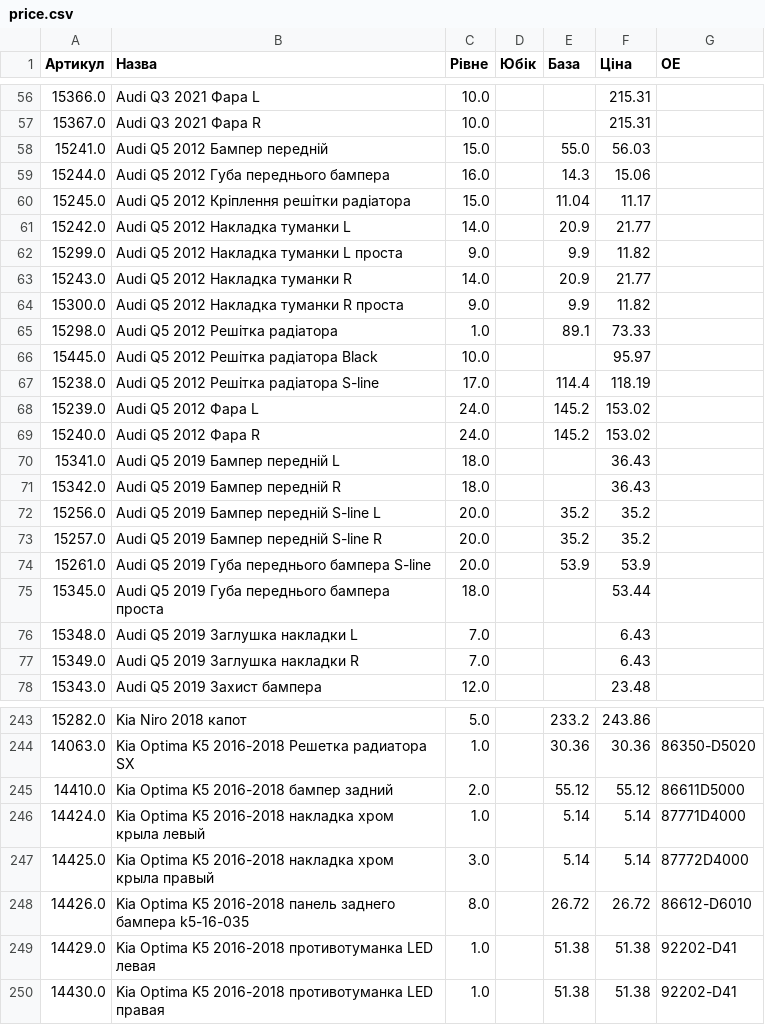
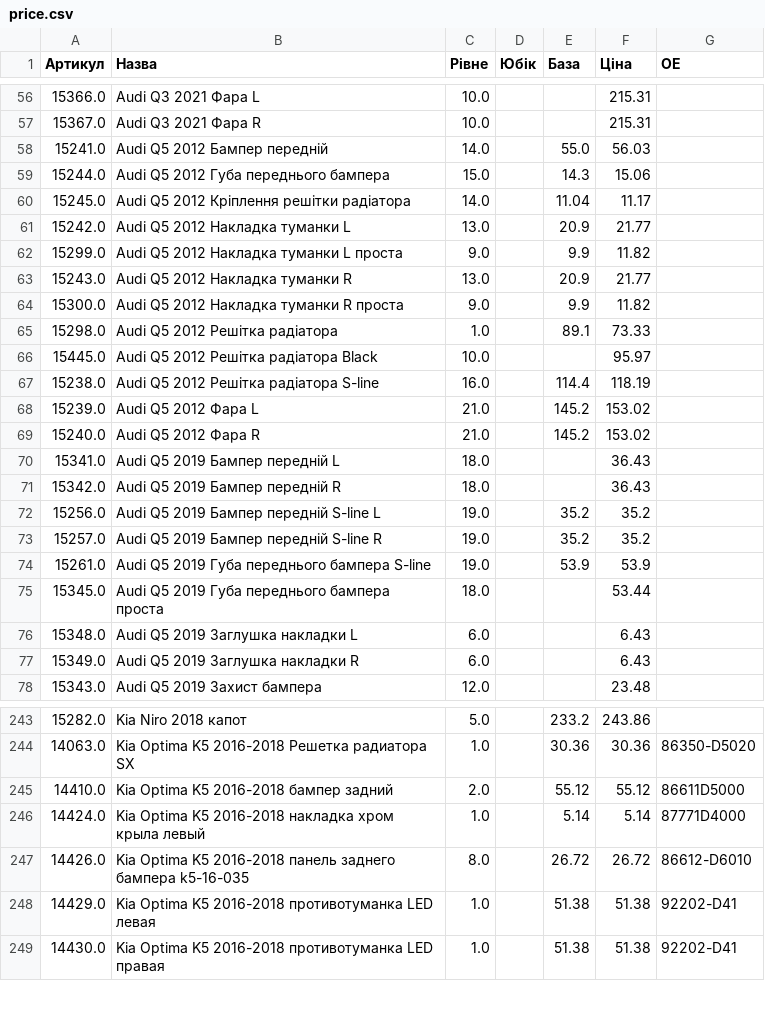
Before and after one commit to vladimircity/streamlitdepl, a CSV file: price.csv, drawn as a sheet; only a part is shown, gaps mark what is left out; the diff covers the shown part only.

Commit message:
price

```diff
--- a/price.csv
+++ b/price.csv
@@ -57,8 +57,8 @@
 15367.0,Audi Q3 2021 Фара R,10.0, ,,215.31,
-15241.0,Audi Q5 2012 Бампер передній,15.0, ,55.0,56.03,
-15244.0,Audi Q5 2012 Губа переднього бампера,16.0, ,14.3,15.06,
-15245.0,Audi Q5 2012 Кріплення решітки радіатора,15.0, ,11.04,11.17,
-15242.0,Audi Q5 2012 Накладка туманки L,14.0, ,20.9,21.77,
+15241.0,Audi Q5 2012 Бампер передній,14.0, ,55.0,56.03,
+15244.0,Audi Q5 2012 Губа переднього бампера,15.0, ,14.3,15.06,
+15245.0,Audi Q5 2012 Кріплення решітки радіатора,14.0, ,11.04,11.17,
+15242.0,Audi Q5 2012 Накладка туманки L,13.0, ,20.9,21.77,
 15299.0,Audi Q5 2012 Накладка туманки L проста,9.0, ,9.9,11.82,
-15243.0,Audi Q5 2012 Накладка туманки R,14.0, ,20.9,21.77,
+15243.0,Audi Q5 2012 Накладка туманки R,13.0, ,20.9,21.77,
 15300.0,Audi Q5 2012 Накладка туманки R проста,9.0, ,9.9,11.82,
@@ -66,13 +66,13 @@
 15445.0,Audi Q5 2012 Решітка радіатора Black,10.0, ,,95.97,
-15238.0,Audi Q5 2012 Решітка радіатора S-line,17.0, ,114.4,118.19,
-15239.0,Audi Q5 2012 Фара L,24.0, ,145.2,153.02,
-15240.0,Audi Q5 2012 Фара R,24.0, ,145.2,153.02,
+15238.0,Audi Q5 2012 Решітка радіатора S-line,16.0, ,114.4,118.19,
+15239.0,Audi Q5 2012 Фара L,21.0, ,145.2,153.02,
+15240.0,Audi Q5 2012 Фара R,21.0, ,145.2,153.02,
 15341.0,Audi Q5 2019 Бампер передній L,18.0, ,,36.43,
 15342.0,Audi Q5 2019 Бампер передній R,18.0, ,,36.43,
-15256.0,Audi Q5 2019 Бампер передній S-line L,20.0, ,35.2,35.2,
-15257.0,Audi Q5 2019 Бампер передній S-line R,20.0, ,35.2,35.2,
-15261.0,Audi Q5 2019 Губа переднього бампера S-line,20.0, ,53.9,53.9,
+15256.0,Audi Q5 2019 Бампер передній S-line L,19.0, ,35.2,35.2,
+15257.0,Audi Q5 2019 Бампер передній S-line R,19.0, ,35.2,35.2,
+15261.0,Audi Q5 2019 Губа переднього бампера S-line,19.0, ,53.9,53.9,
 15345.0,Audi Q5 2019 Губа переднього бампера проста,18.0, ,,53.44,
-15348.0,Audi Q5 2019 Заглушка накладки L,7.0, ,,6.43,
-15349.0,Audi Q5 2019 Заглушка накладки R,7.0, ,,6.43,
+15348.0,Audi Q5 2019 Заглушка накладки L,6.0, ,,6.43,
+15349.0,Audi Q5 2019 Заглушка накладки R,6.0, ,,6.43,
 15343.0,Audi Q5 2019 Захист бампера,12.0, ,,23.48,
@@ -246,3 +246,2 @@
 14424.0,Kia Optima K5 2016-2018 накладка хром крыла левый,1.0, ,5.14,5.14,87771D4000
-14425.0,Kia Optima K5 2016-2018 накладка хром крыла правый,3.0, ,5.14,5.14,87772D4000
 14426.0,Kia Optima K5 2016-2018 панель заднего бампера k5-16-035,8.0, ,26.72,26.72,"86612-D6010
```
Also changed, not shown: 4 removed rows and 56 edited cells elsewhere in this file.
